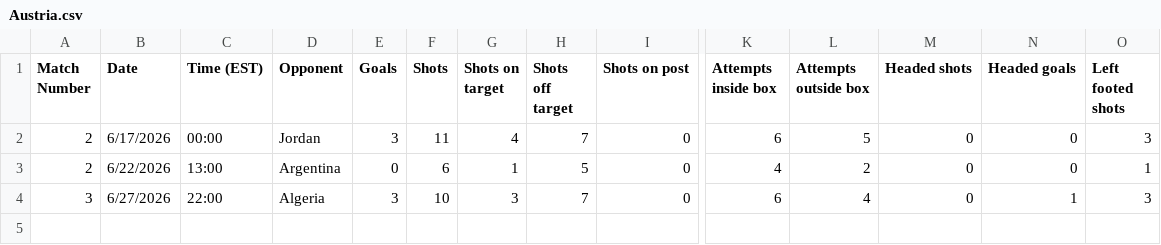
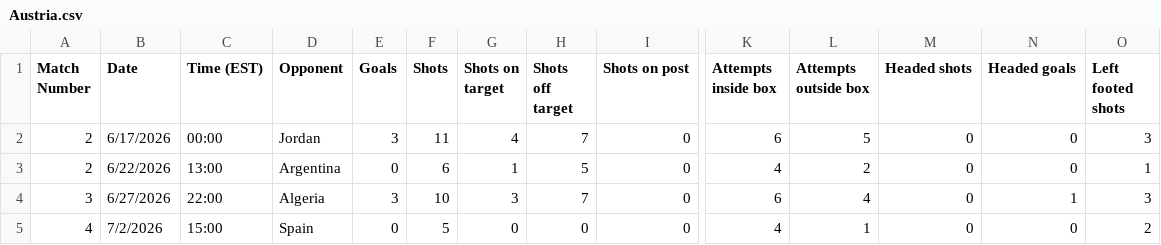
Before and after one commit to khasportfolio/wc26-stats, a CSV file: data/Austria.csv, drawn as a sheet; only a part is shown, gaps mark what is left out; rows hold the shown columns only; the diff names each change by its address in the sheet, - before the commit and + after, or states it on an @@ line.

Commit message:
Update July 2: Spain 3-0 Austria ✓ (predicted Spain 70%)
R32 Accuracy: 10/11 (91%)
- Spain cruised with Oyarzabal brace, first knockout win since 2010
- Extended unbeaten run to 34 games
- 11/16 R32 matches complete, 5 remaining

R16 confirmed so far: Canada, Paraguay, Morocco, Brazil, France, Norway, Mexico, England, USA, Belgium, Spain

```diff
--- a/data/Austria.csv
+++ b/data/Austria.csv
+row 5: 4 | 7/2/2026 | 15:00 | Spain | 0 | 5 | 0 | 0 | 0 | 4 | 1 | 0 | 0 | 2
```
Also changed, not shown: data/Spain.csv, 7 other files.
